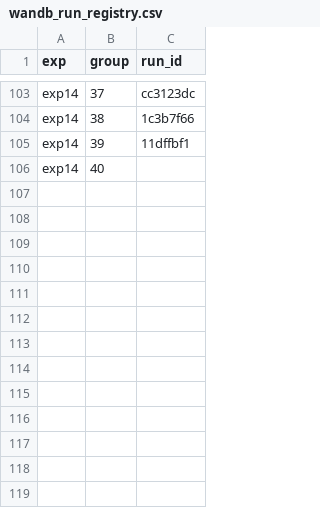
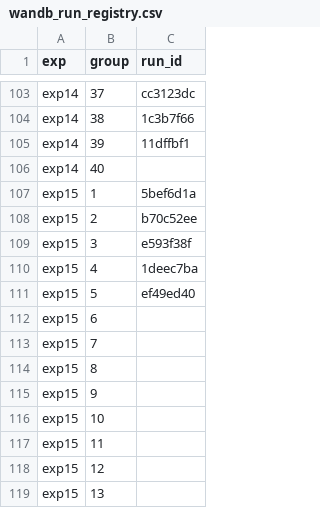
Before and after one commit to Missaddone/smp_mjlab, a CSV file: wandb_run_registry.csv, drawn as a sheet; only a part is shown, gaps mark what is left out; the diff names each change by its address in the sheet, - before the commit and + after, or states it on an @@ line.

```diff
--- a/wandb_run_registry.csv
+++ b/wandb_run_registry.csv
+row 107: exp15 | 1 | 5bef6d1a
+row 108: exp15 | 2 | b70c52ee
+row 109: exp15 | 3 | e593f38f
+row 110: exp15 | 4 | 1deec7ba
+row 111: exp15 | 5 | ef49ed40
+row 112: exp15 | 6
+row 113: exp15 | 7
+row 114: exp15 | 8
+row 115: exp15 | 9
+row 116: exp15 | 10
+row 117: exp15 | 11
+row 118: exp15 | 12
+row 119: exp15 | 13
```
Also changed, not shown: 15 other files.
